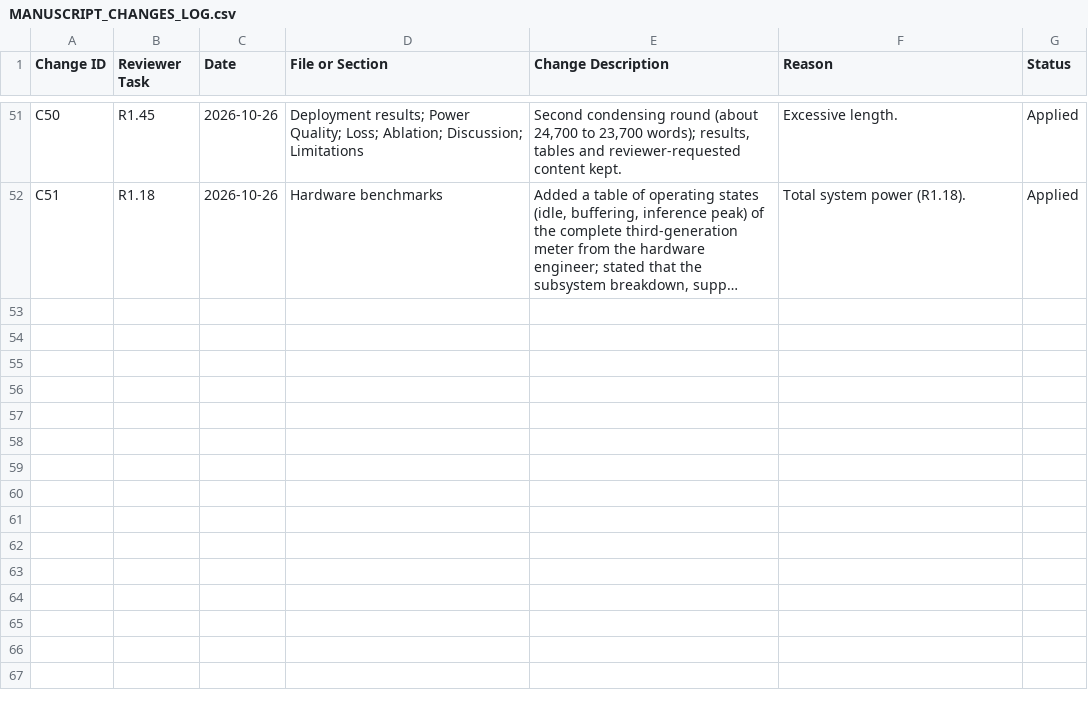
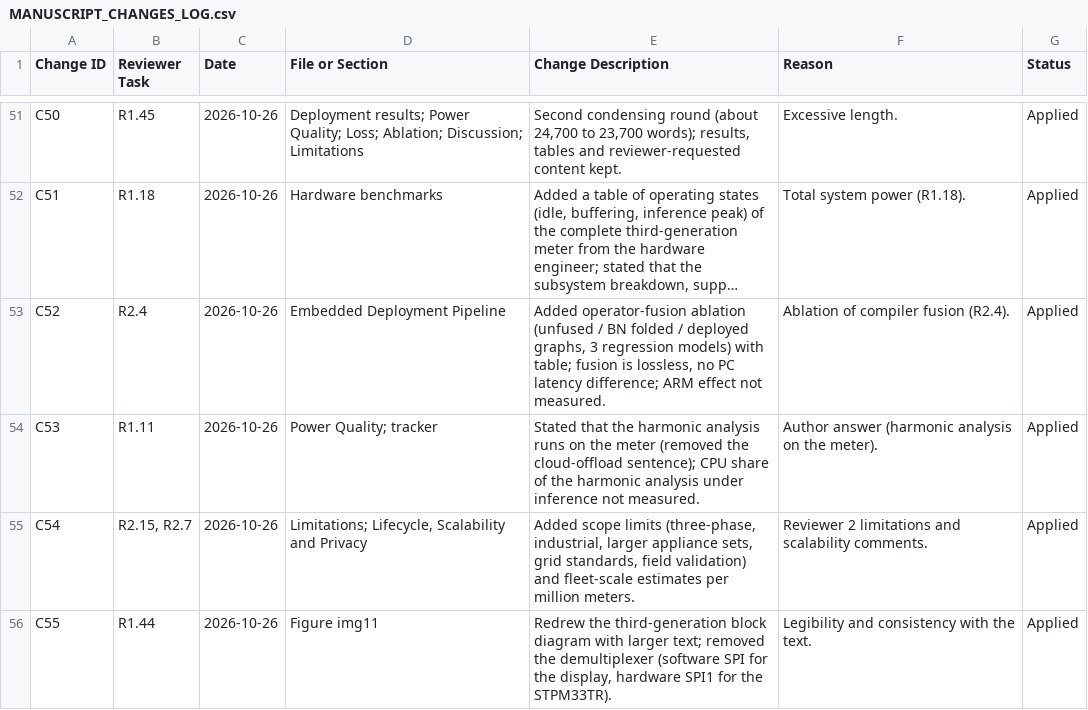
Before and after one commit to MohammedMohsen0404/NGSM, a CSV file: MANUSCRIPT_CHANGES_LOG.csv, drawn as a sheet; only a part is shown, gaps mark what is left out; long unchanged cells end in …; the diff names each change by its address in the sheet, - before the commit and + after, or states it on an @@ line.

```diff
--- a/MANUSCRIPT_CHANGES_LOG.csv
+++ b/MANUSCRIPT_CHANGES_LOG.csv
+row 53: C52 | R2.4 | 2026-10-26 | Embedded Deployment Pipeline | Added operator-fusion ablation (unfused / BN folded / deployed graphs, 3 regression models) with table; fusion is lossless, no PC latency difference; ARM effect not measured. | Ablation of compiler fusion (R2.4). | Applied
+row 54: C53 | R1.11 | 2026-10-26 | Power Quality; tracker | Stated that the harmonic analysis runs on the meter (removed the cloud-offload sentence); CPU share of the harmonic analysis under inference not measured. | Author answer (harmonic analysis on the meter). | Applied
+row 55: C54 | R2.15, R2.7 | 2026-10-26 | Limitations; Lifecycle, Scalability and Privacy | Added scope limits (three-phase, industrial, larger appliance sets, grid standards, field validation) and fleet-scale estimates per million meters. | Reviewer 2 limitations and scalability comments. | Applied
+row 56: C55 | R1.44 | 2026-10-26 | Figure img11 | Redrew the third-generation block diagram with larger text; removed the demultiplexer (software SPI for the display, hardware SPI1 for the STPM33TR). | Legibility and consistency with the text. | Applied
```
Also changed, not shown: NGSM_REVIEWER_COMMENTS.csv, 2 other files.
